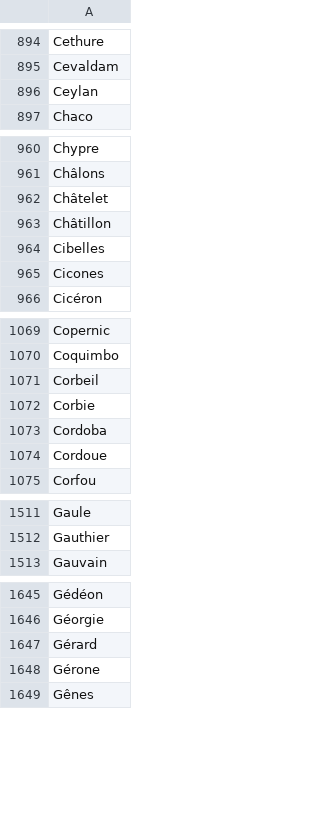
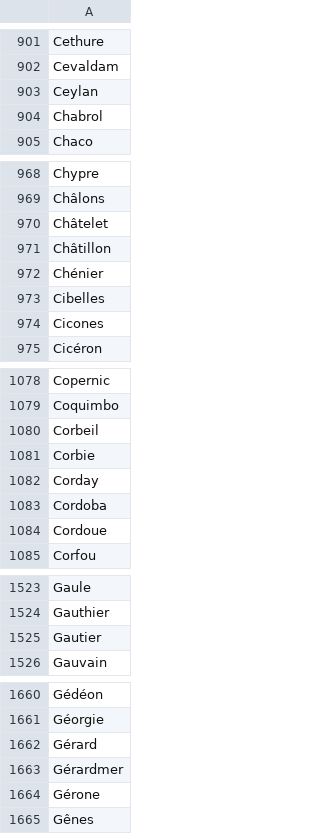
Before and after one commit to e-ditiones/LEM17, a TSV file: Authority_list/propres_processed.tsv, drawn as a sheet; only a part is shown, gaps mark what is left out; the diff covers the shown part only; the diff names each change by its address in the sheet, - before the commit and + after, or states it on an @@ line.

```diff
--- a/Authority_list/propres_processed.tsv
+++ b/Authority_list/propres_processed.tsv
+row 904: Chabrol
+row 972: Chénier
+row 1082: Corday
+row 1525: Gautier
+row 1663: Gérardmer
```
Also changed, not shown: 32 added rows elsewhere in this file, Authority_list/authority.tsv, Authority_list/authority_processed.tsv, 1 other file.
